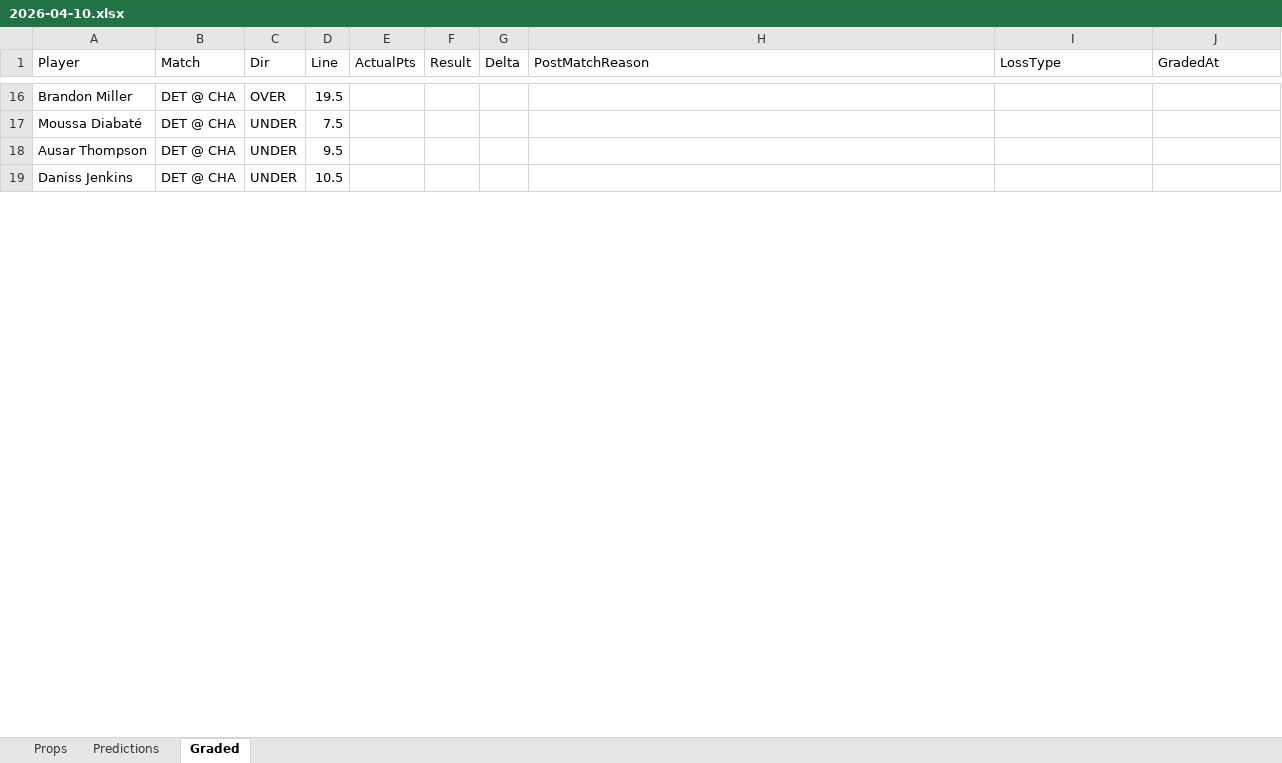
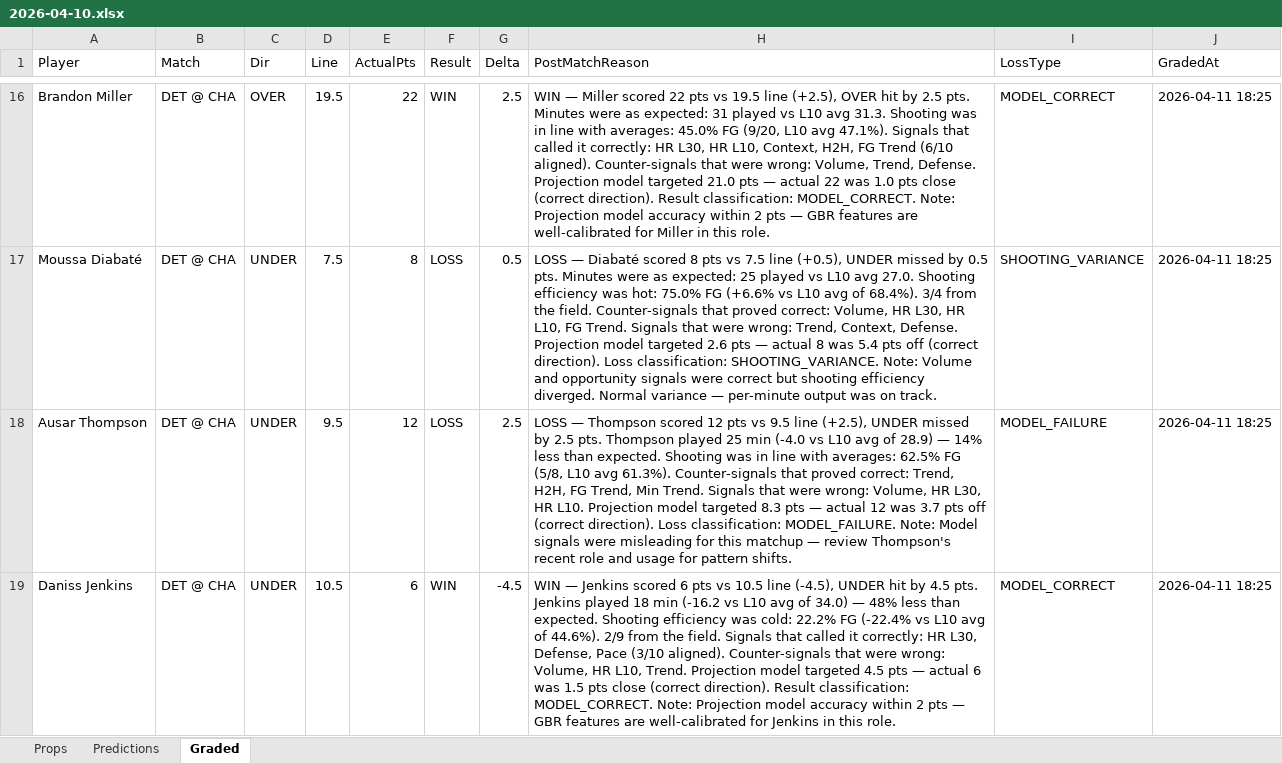
Before and after one commit to iamwerewolf1007/PropEdgeV11.0, an Excel workbook: daily/2026-04-10.xlsx, sheet Graded, drawn as a sheet; only a part is shown, gaps mark what is left out; values as stored, in another font and other column widths than the file's, no cell formats; the diff covers the shown part only; the diff names each change by its address in the sheet, - before the commit and + after, or states it on an @@ line.

Commit message:
B0: grade 2026-04-10

```diff
--- a/daily/2026-04-10.xlsx (sheet Graded)
+++ b/daily/2026-04-10.xlsx (sheet Graded)
-E16 (ActualPts): (empty)
+E16 (ActualPts): 22
-F16 (Result): (empty)
+F16 (Result): WIN
-G16 (Delta): (empty)
+G16 (Delta): 2.5
-H16 (PostMatchReason): (empty)
+H16 (PostMatchReason): WIN — Miller scored 22 pts vs 19.5 line (+2.5), OVER hit by 2.5 pts. Minutes were as expected: 31 played vs L10 avg 31.3. Shooting was in line with averages: 45.0% FG (9/20, L10 avg 47.1%). Signals that called it correctly: HR L30, HR L10, Context, H2H, FG Trend (6/10 aligned). Counter-signals that were wrong: Volume, Trend, Defense. Projection model targeted 21.0 pts — actual 22 was 1.0 pts close (correct direction). Result classification: MODEL_CORRECT. Note: Projection model accuracy within 2 pts — GBR features are well-calibrated for Miller in this role.
-I16 (LossType): (empty)
+I16 (LossType): MODEL_CORRECT
-J16:J19 (GradedAt): (empty)
+J16:J19 (GradedAt): 2026-04-11 18:25
-E17 (ActualPts): (empty)
+E17 (ActualPts): 8
-F17:F18 (Result): (empty)
+F17:F18 (Result): LOSS
-G17 (Delta): (empty)
+G17 (Delta): 0.5
-H17 (PostMatchReason): (empty)
+H17 (PostMatchReason): LOSS — Diabaté scored 8 pts vs 7.5 line (+0.5), UNDER missed by 0.5 pts. Minutes were as expected: 25 played vs L10 avg 27.0. Shooting efficiency was hot: 75.0% FG (+6.6% vs L10 avg of 68.4%). 3/4 from the field. Counter-signals that proved correct: Volume, HR L30, HR L10, FG Trend. Signals that were wrong: Trend, Context, Defense. Projection model targeted 2.6 pts — actual 8 was 5.4 pts off (correct direction). Loss classification: SHOOTING_VARIANCE. Note: Volume and opportunity signals were correct but shooting efficiency diverged. Normal variance — per-minute output was on track.
-I17 (LossType): (empty)
+I17 (LossType): SHOOTING_VARIANCE
-E18 (ActualPts): (empty)
+E18 (ActualPts): 12
-G18 (Delta): (empty)
+G18 (Delta): 2.5
-H18 (PostMatchReason): (empty)
+H18 (PostMatchReason): LOSS — Thompson scored 12 pts vs 9.5 line (+2.5), UNDER missed by 2.5 pts. Thompson played 25 min (-4.0 vs L10 avg of 28.9) — 14% less than expected. Shooting was in line with averages: 62.5% FG (5/8, L10 avg 61.3%). Counter-signals that proved correct: Trend, H2H, FG Trend, Min Trend. Signals that were wrong: Volume, HR L30, HR L10. Projection model targeted 8.3 pts — actual 12 was 3.7 pts off (correct direction). Loss classification: MODEL_FAILURE. Note: Model signals were misleading for this matchup — review Thompson's recent role and usage for pattern shifts.
-I18 (LossType): (empty)
+I18 (LossType): MODEL_FAILURE
-E19 (ActualPts): (empty)
+E19 (ActualPts): 6
-F19 (Result): (empty)
+F19 (Result): WIN
-G19 (Delta): (empty)
+G19 (Delta): -4.5
-H19 (PostMatchReason): (empty)
+H19 (PostMatchReason): WIN — Jenkins scored 6 pts vs 10.5 line (-4.5), UNDER hit by 4.5 pts. Jenkins played 18 min (-16.2 vs L10 avg of 34.0) — 48% less than expected. Shooting efficiency was cold: 22.2% FG (-22.4% vs L10 avg of 44.6%). 2/9 from the field. Signals that called it correctly: HR L30, Defense, Pace (3/10 aligned). Counter-signals that were wrong: Volume, HR L10, Trend. Projection model targeted 4.5 pts — actual 6 was 1.5 pts close (correct direction). Result classification: MODEL_CORRECT. Note: Projection model accuracy within 2 pts — GBR features are well-calibrated for Jenkins in this role.
-I19 (LossType): (empty)
+I19 (LossType): MODEL_CORRECT
```
Also changed, not shown: 634 edited cells elsewhere in this sheet, cell formats, 6 other files.
